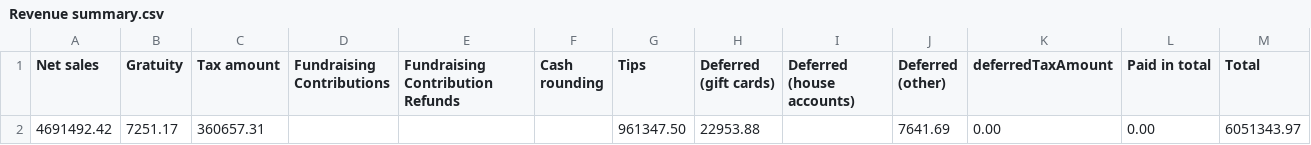
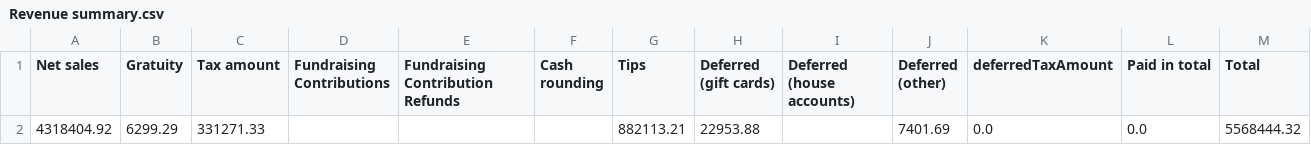
Before and after one commit to BHERRIN7/brassstap-data, a CSV file: data/Revenue summary.csv, drawn as a sheet; removed rows and columns are numbered as before the commit, all else as after; the diff names each change by its address in the sheet, - before the commit and + after, or states it on an @@ line.

Commit message:
Update Revenue summary.csv — 2026-11-01

```diff
--- a/data/Revenue summary.csv
+++ b/data/Revenue summary.csv
-row 2: 4691492.42 | 7251.17 | 360657.31 |  |  |  | 961347.50 | 22953.88 |  | 7641.69 | 0.00 | 0.00 | 6051343.97
+row 2: 4318404.92 | 6299.29 | 331271.33 |  |  |  | 882113.21 | 22953.88 |  | 7401.69 | 0.0 | 0.0 | 5568444.32
```
